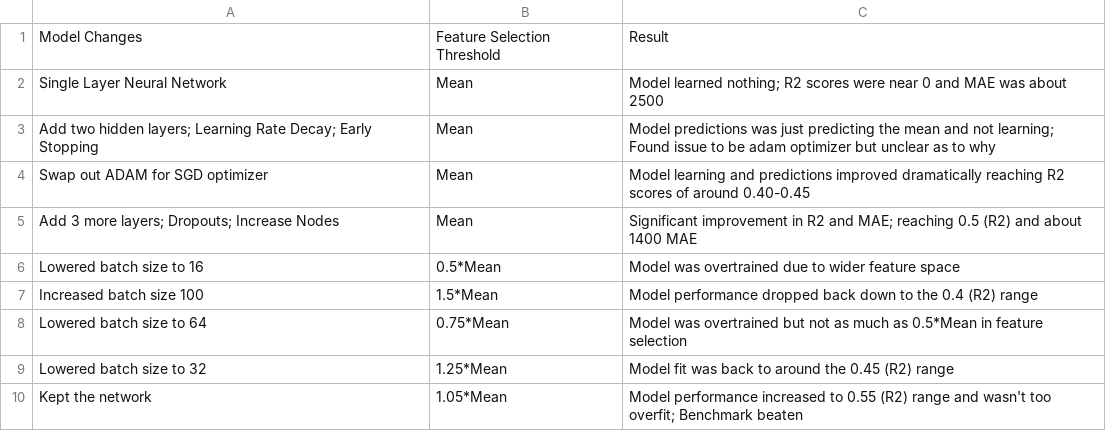
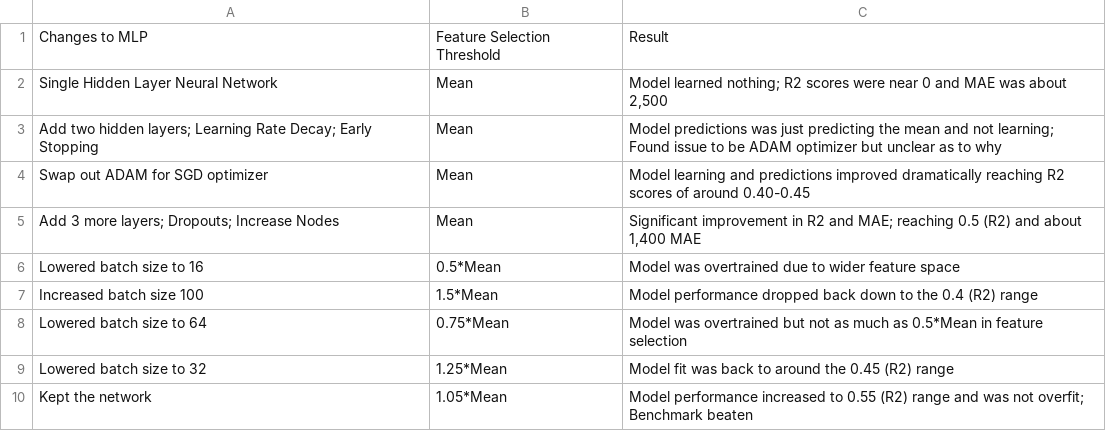
Before and after one commit to eugenekwak/Allstate_DL, a CSV file: documents/deep_learning_iteration_notes.csv, drawn as a sheet.

```diff
--- a/documents/deep_learning_iteration_notes.csv
+++ b/documents/deep_learning_iteration_notes.csv
@@ -1,6 +1,6 @@
-Model Changes,Feature Selection Threshold,Result
-Single Layer Neural Network,Mean,Model learned nothing; R2 scores were near 0 and MAE was about 2500
-Add two hidden layers; Learning Rate Decay; Early Stopping,Mean,Model predictions was just predicting the mean and not learning; Found issue to be adam optimizer but unclear as to why
+Changes to MLP,Feature Selection Threshold,Result
+Single Hidden Layer Neural Network,Mean,"Model learned nothing; R2 scores were near 0 and MAE was about 2,500"
+Add two hidden layers; Learning Rate Decay; Early Stopping,Mean,Model predictions was just predicting the mean and not learning; Found issue to be ADAM optimizer but unclear as to why
 Swap out ADAM for SGD optimizer,Mean,Model learning and predictions improved dramatically reaching R2 scores of around 0.40-0.45
-Add 3 more layers; Dropouts; Increase Nodes,Mean,Significant improvement in R2 and MAE; reaching 0.5 (R2) and about 1400 MAE
+Add 3 more layers; Dropouts; Increase Nodes,Mean,"Significant improvement in R2 and MAE; reaching 0.5 (R2) and about 1,400 MAE"
 Lowered batch size to 16,0.5*Mean,Model was overtrained due to wider feature space
@@ -9,2 +9,2 @@ Lowered batch size to 64,0.75*Mean,Model was overtrained but not as much as 0.5*
 Lowered batch size to 32,1.25*Mean,Model fit was back to around the 0.45 (R2) range
-Kept the network,1.05*Mean,Model performance increased to 0.55 (R2) range and wasn't too overfit; Benchmark beaten
+Kept the network,1.05*Mean,Model performance increased to 0.55 (R2) range and was not overfit; Benchmark beaten
```
Also changed, not shown: documents/benchmark_learning_iteration_notes.csv, 1 other file.
